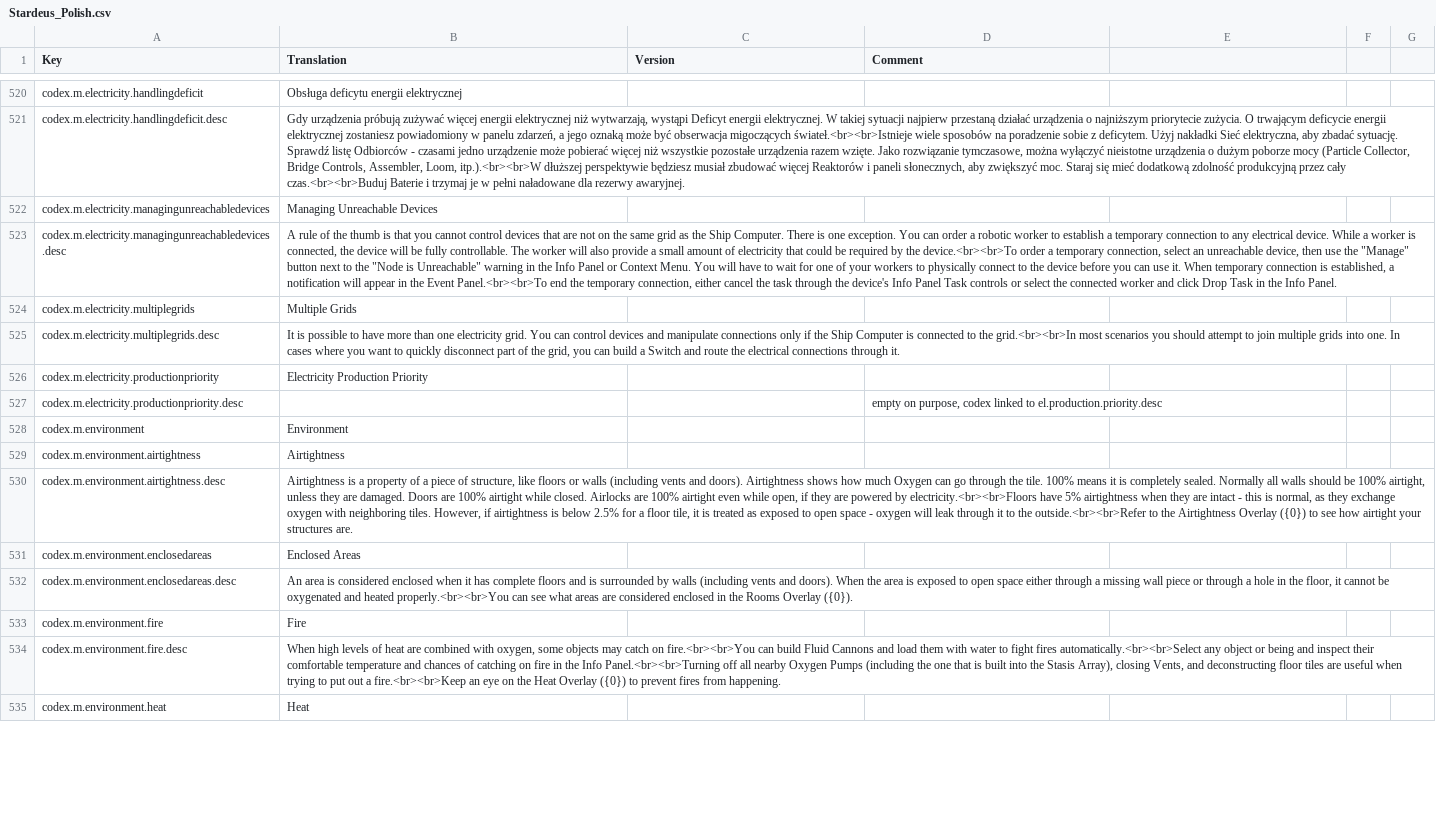
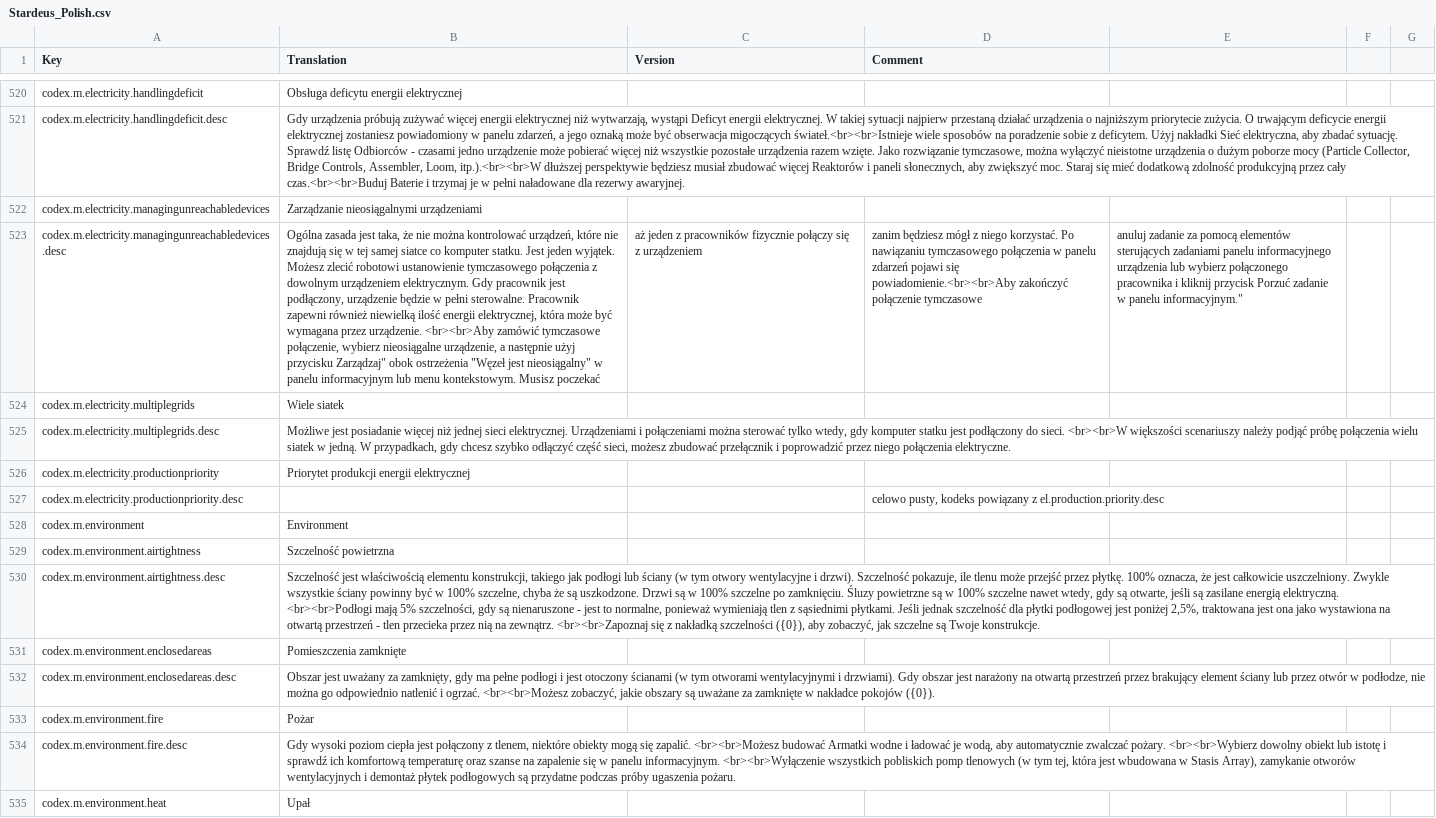
Before and after one commit to Hades3623/Stardeus-PL, a CSV file: Stardeus_Polish.csv, drawn as a sheet; only a part is shown, gaps mark what is left out; the diff covers the shown part only; the diff names each change by its address in the sheet, - before the commit and + after, or states it on an @@ line.

```diff
--- a/Stardeus_Polish.csv
+++ b/Stardeus_Polish.csv
-B522 (Translation): Managing Unreachable Devices
+B522 (Translation): Zarządzanie nieosiągalnymi urządzeniami
-B523 (Translation): A rule of the thumb is that you cannot control devices that are not on the same grid as the Ship Computer. There is one exception. You can order a robotic worker to establish a temporary connection to any electrical device. While a worker is connected, the device will be fully controllable. The worker will also provide a small amount of electricity that could be required by the device.<br><br>To order a temporary connection, select an unreachable device, then use the "Manage" button next to the "Node is Unreachable" warning in the Info Panel or Context Menu. You will have to wait for one of your workers to physically connect to the device before you can use it. When temporary connection is established, a notification will appear in the Event Panel.<br><br>To end the temporary connection, either cancel the task through the device's Info Panel Task controls or select the connected worker and click Drop Task in the Info Panel.
+B523 (Translation): Ogólna zasada jest taka, że nie można kontrolować urządzeń, które nie znajdują się w tej samej siatce co komputer statku. Jest jeden wyjątek. Możesz zlecić robotowi ustanowienie tymczasowego połączenia z dowolnym urządzeniem elektrycznym. Gdy pracownik jest podłączony, urządzenie będzie w pełni sterowalne. Pracownik zapewni również niewielką ilość energii elektrycznej, która może być wymagana przez urządzenie. <br><br>Aby zamówić tymczasowe połączenie, wybierz nieosiągalne urządzenie, a następnie użyj przycisku Zarządzaj" obok ostrzeżenia "Węzeł jest nieosiągalny" w panelu informacyjnym lub menu kontekstowym. Musisz poczekać
-C523 (Version): (empty)
+C523 (Version): aż jeden z pracowników fizycznie połączy się z urządzeniem
-D523 (Comment): (empty)
+D523 (Comment): zanim będziesz mógł z niego korzystać. Po nawiązaniu tymczasowego połączenia w panelu zdarzeń pojawi się powiadomienie.<br><br>Aby zakończyć połączenie tymczasowe
-E523: (empty)
+E523: anuluj zadanie za pomocą elementów sterujących zadaniami panelu informacyjnego urządzenia lub wybierz połączonego pracownika i kliknij przycisk Porzuć zadanie w panelu informacyjnym."
-B524 (Translation): Multiple Grids
+B524 (Translation): Wiele siatek
-B525 (Translation): It is possible to have more than one electricity grid. You can control devices and manipulate connections only if the Ship Computer is connected to the grid.<br><br>In most scenarios you should attempt to join multiple grids into one. In cases where you want to quickly disconnect part of the grid, you can build a Switch and route the electrical connections through it.
+B525 (Translation): Możliwe jest posiadanie więcej niż jednej sieci elektrycznej. Urządzeniami i połączeniami można sterować tylko wtedy, gdy komputer statku jest podłączony do sieci. <br><br>W większości scenariuszy należy podjąć próbę połączenia wielu siatek w jedną. W przypadkach, gdy chcesz szybko odłączyć część sieci, możesz zbudować przełącznik i poprowadzić przez niego połączenia elektryczne.
-B526 (Translation): Electricity Production Priority
+B526 (Translation): Priorytet produkcji energii elektrycznej
-D527 (Comment): empty on purpose, codex linked to el.production.priority.desc
+D527 (Comment): celowo pusty, kodeks powiązany z el.production.priority.desc
-B529 (Translation): Airtightness
+B529 (Translation): Szczelność powietrzna
-B530 (Translation): Airtightness is a property of a piece of structure, like floors or walls (including vents and doors). Airtightness shows how much Oxygen can go through the tile. 100% means it is completely sealed. Normally all walls should be 100% airtight, unless they are damaged. Doors are 100% airtight while closed. Airlocks are 100% airtight even while open, if they are powered by electricity.<br><br>Floors have 5% airtightness when they are intact - this is normal, as they exchange oxygen with neighboring tiles. However, if airtightness is below 2.5% for a floor tile, it is treated as exposed to open space - oxygen will leak through it to the outside.<br><br>Refer to the Airtightness Overlay ({0}) to see how airtight your structures are.
+B530 (Translation): Szczelność jest właściwością elementu konstrukcji, takiego jak podłogi lub ściany (w tym otwory wentylacyjne i drzwi). Szczelność pokazuje, ile tlenu może przejść przez płytkę. 100% oznacza, że jest całkowicie uszczelniony. Zwykle wszystkie ściany powinny być w 100% szczelne, chyba że są uszkodzone. Drzwi są w 100% szczelne po zamknięciu. Śluzy powietrzne są w 100% szczelne nawet wtedy, gdy są otwarte, jeśli są zasilane energią elektryczną. <br><br>Podłogi mają 5% szczelności, gdy są nienaruszone - jest to normalne, ponieważ wymieniają tlen z sąsiednimi płytkami. Jeśli jednak szczelność dla płytki podłogowej jest poniżej 2,5%, traktowana jest ona jako wystawiona na otwartą przestrzeń - tlen przecieka przez nią na zewnątrz. <br><br>Zapoznaj się z nakładką szczelności ({0}), aby zobaczyć, jak szczelne są Twoje konstrukcje.
-B531 (Translation): Enclosed Areas
+B531 (Translation): Pomieszczenia zamknięte
-B532 (Translation): An area is considered enclosed when it has complete floors and is surrounded by walls (including vents and doors). When the area is exposed to open space either through a missing wall piece or through a hole in the floor, it cannot be oxygenated and heated properly.<br><br>You can see what areas are considered enclosed in the Rooms Overlay ({0}).
+B532 (Translation): Obszar jest uważany za zamknięty, gdy ma pełne podłogi i jest otoczony ścianami (w tym otworami wentylacyjnymi i drzwiami). Gdy obszar jest narażony na otwartą przestrzeń przez brakujący element ściany lub przez otwór w podłodze, nie można go odpowiednio natlenić i ogrzać. <br><br>Możesz zobaczyć, jakie obszary są uważane za zamknięte w nakładce pokojów ({0}).
-B533 (Translation): Fire
+B533 (Translation): Pożar
-B534 (Translation): When high levels of heat are combined with oxygen, some objects may catch on fire.<br><br>You can build Fluid Cannons and load them with water to fight fires automatically.<br><br>Select any object or being and inspect their comfortable temperature and chances of catching on fire in the Info Panel.<br><br>Turning off all nearby Oxygen Pumps (including the one that is built into the Stasis Array), closing Vents, and deconstructing floor tiles are useful when trying to put out a fire.<br><br>Keep an eye on the Heat Overlay ({0}) to prevent fires from happening.
+B534 (Translation): Gdy wysoki poziom ciepła jest połączony z tlenem, niektóre obiekty mogą się zapalić. <br><br>Możesz budować Armatki wodne i ładować je wodą, aby automatycznie zwalczać pożary. <br><br>Wybierz dowolny obiekt lub istotę i sprawdź ich komfortową temperaturę oraz szanse na zapalenie się w panelu informacyjnym. <br><br>Wyłączenie wszystkich pobliskich pomp tlenowych (w tym tej, która jest wbudowana w Stasis Array), zamykanie otworów wentylacyjnych i demontaż płytek podłogowych są przydatne podczas próby ugaszenia pożaru.
-B535 (Translation): Heat
+B535 (Translation): Upał
```
Also changed, not shown: 148 edited cells elsewhere in this file.
